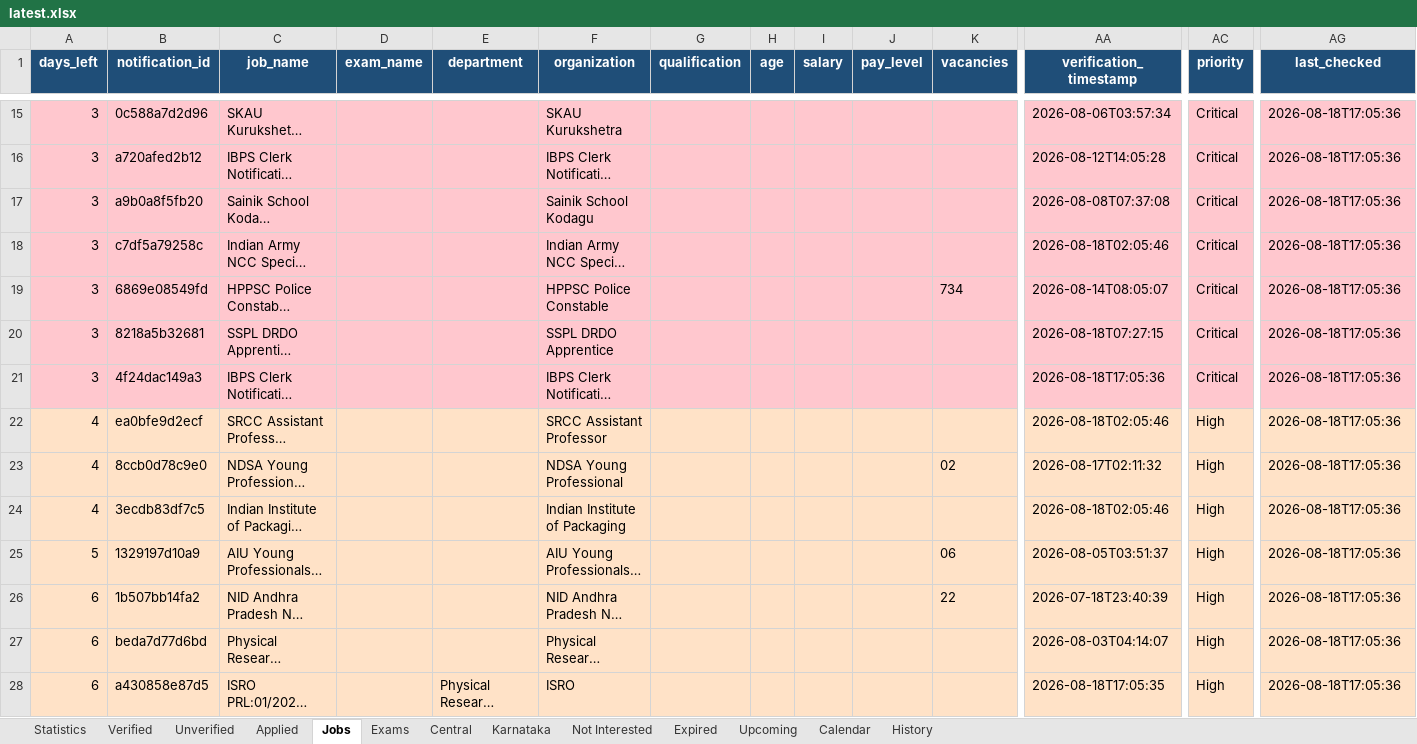
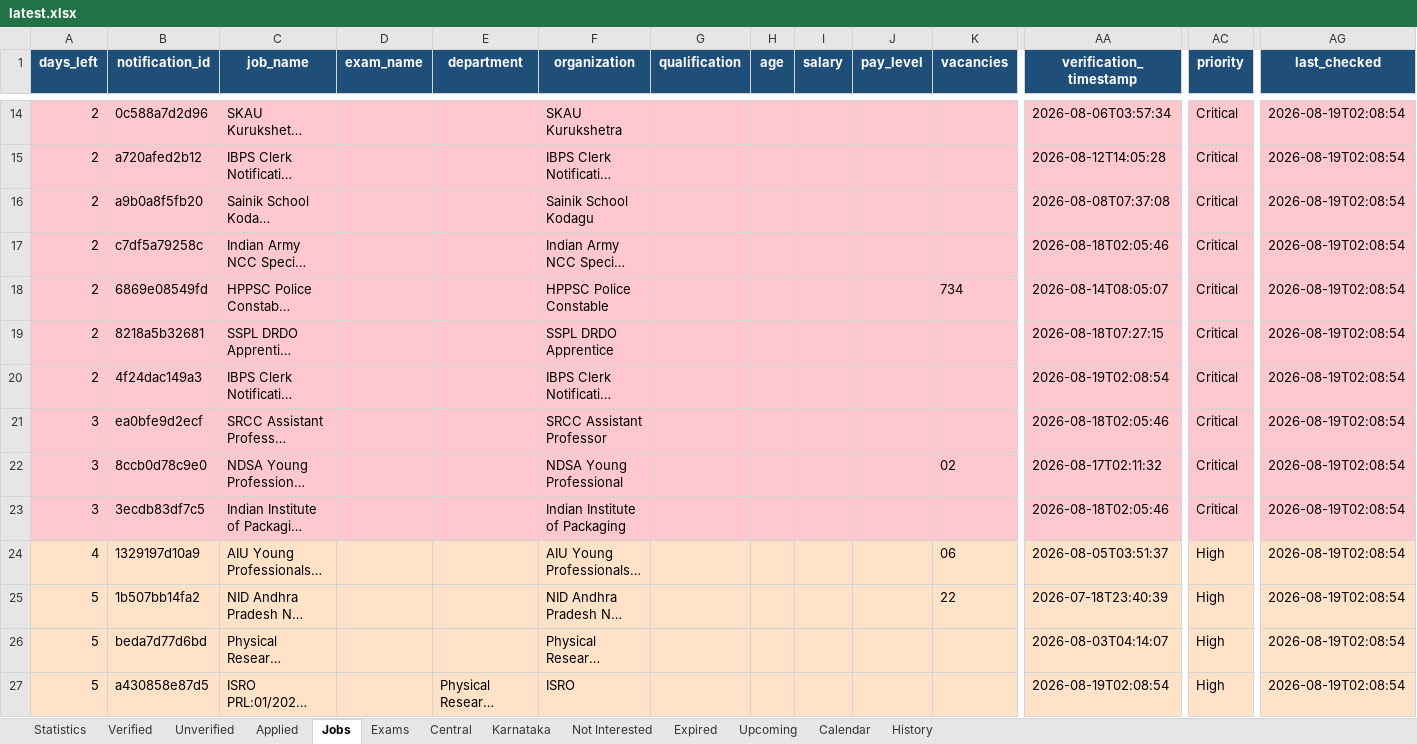
Before and after one commit to DarkWeb2024/govt-jobs-tracker, an Excel workbook: docs/data/latest.xlsx, sheet Jobs, drawn as a sheet; only a part is shown, gaps mark what is left out; long unchanged cells end in …; values as stored, in another font and other column widths than the file's, no borders; addresses are those after the commit; the diff covers the shown part only; the diff names each change by its address in the sheet, - before the commit and + after, or states it on an @@ line.

```diff
--- a/docs/data/latest.xlsx (sheet Jobs)
+++ b/docs/data/latest.xlsx (sheet Jobs)
-A14:A20 (days_left): 3
+A14:A20 (days_left): 2
-AG14:AG27 (last_checked): 2026-08-18T17:05:36
+AG14:AG27 (last_checked): 2026-08-19T02:08:54
-AA20 (verification_timestamp): 2026-08-18T17:05:36
+AA20 (verification_timestamp): 2026-08-19T02:08:54
-A21:A23 (days_left): 4
+A21:A23 (days_left): 3
-A21:AG23 fill: #FFE2C7
+A21:AG23 fill: #FFC7CE
-AC21:AC23 (priority): High
+AC21:AC23 (priority): Critical
-A24 (days_left): 5
+A24 (days_left): 4
-A25:A27 (days_left): 6
+A25:A27 (days_left): 5
-AA27 (verification_timestamp): 2026-08-18T17:05:35
+AA27 (verification_timestamp): 2026-08-19T02:08:54
```
Also changed, not shown: 3 added rows, 1 removed row, 1435 edited cells and cell formats elsewhere in this sheet, sheet Central, sheet Unverified, sheet Expired, sheet Verified, sheet Karnataka, sheet Upcoming, 5 more sheets, 5 other files.
